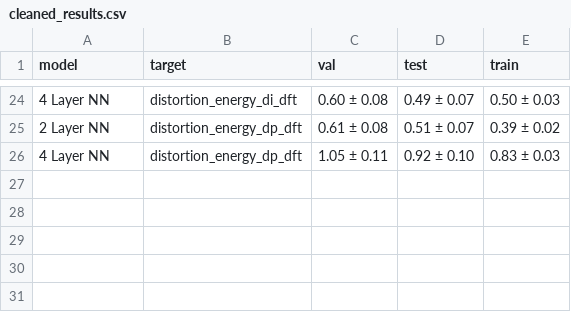
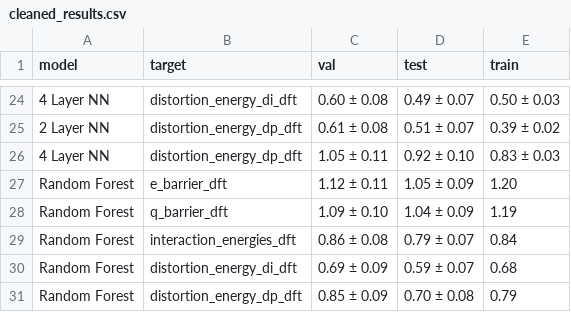
Before and after one commit to the-grayson-group/distortion-interaction_ML, a CSV file: machine_learning/da/cleaned_results.csv, drawn as a sheet; only a part is shown, gaps mark what is left out; the diff names each change by its address in the sheet, - before the commit and + after, or states it on an @@ line.

```diff
--- a/machine_learning/da/cleaned_results.csv
+++ b/machine_learning/da/cleaned_results.csv
+row 27: Random Forest | e_barrier_dft | 1.12 ± 0.11 | 1.05 ± 0.09 | 1.20
+row 28: Random Forest | q_barrier_dft | 1.09 ± 0.10 | 1.04 ± 0.09 | 1.19
+row 29: Random Forest | interaction_energies_dft | 0.86 ± 0.08 | 0.79 ± 0.07 | 0.84
+row 30: Random Forest | distortion_energy_di_dft | 0.69 ± 0.09 | 0.59 ± 0.07 | 0.68
+row 31: Random Forest | distortion_energy_dp_dft | 0.85 ± 0.09 | 0.70 ± 0.08 | 0.79
```
Also changed, not shown: machine_learning/da/lc_results.csv, 15 other files.
